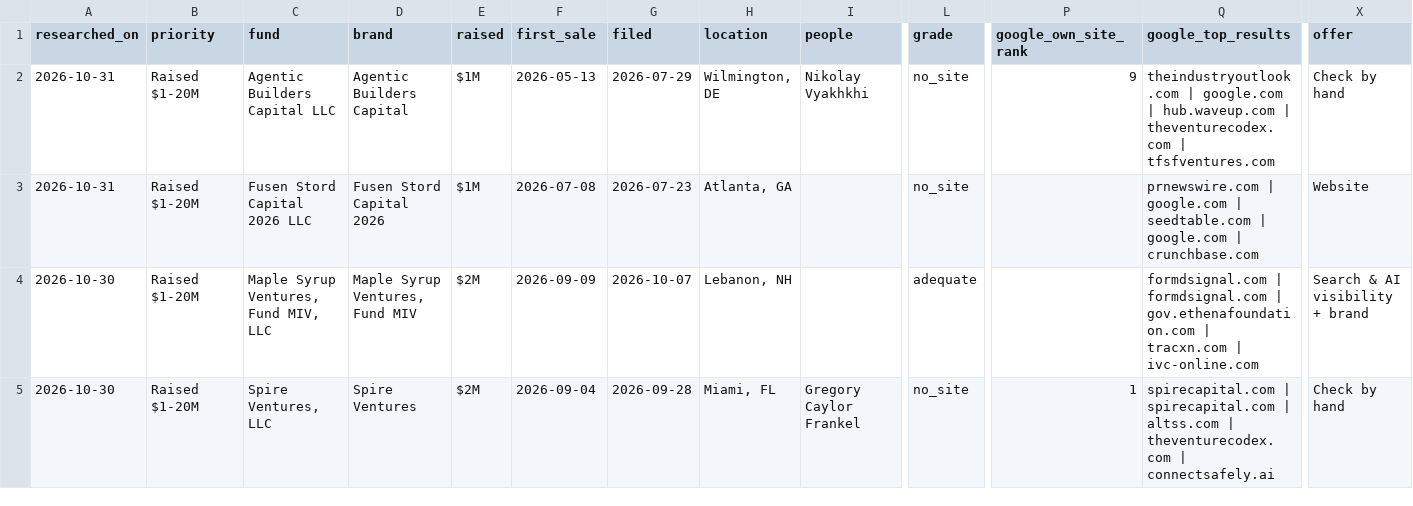
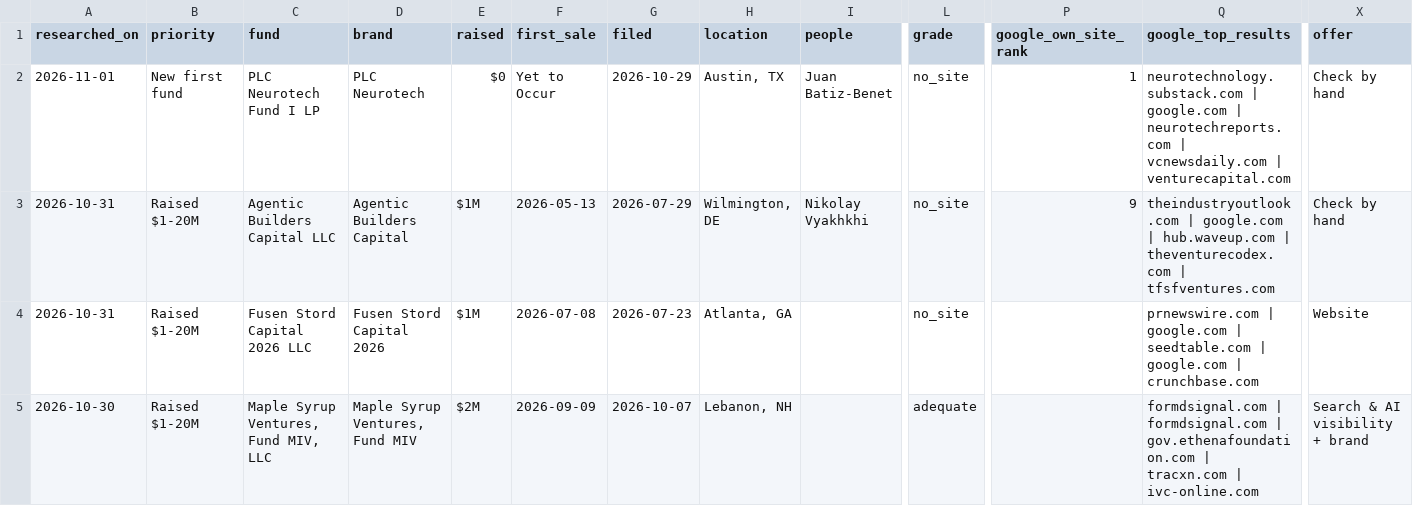
Before and after one commit to alohaaki7/vc_finder, a CSV file: RESEARCH_LEDGER.csv, drawn as a sheet; only a part is shown, gaps mark what is left out; the shorter side is filled out with more unchanged rows; rows hold the shown columns only; the diff names each change by its address in the sheet, - before the commit and + after, or states it on an @@ line.

```diff
--- a/RESEARCH_LEDGER.csv
+++ b/RESEARCH_LEDGER.csv
+row 2: 2026-11-01 | New first fund | PLC Neurotech Fund I LP | PLC Neurotech | $0 | Yet to Occur | 2026-10-29 | Austin, TX | Juan Batiz-Benet | no_site | 1 | neurotechnology.substack.com | google.com | neurotechreports.com | vcnewsdaily.com | venturecapital.com | Check by hand
```
